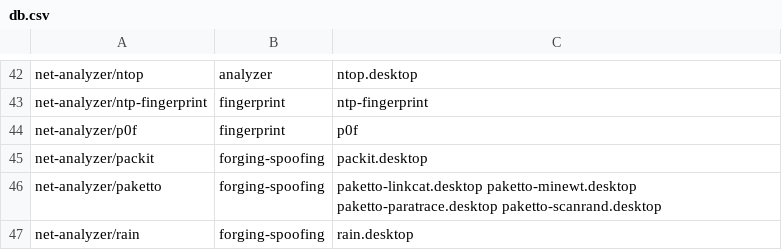
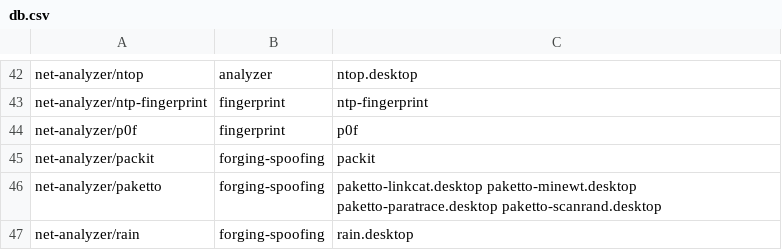
Before and after one commit to pentoo/pentoo-historical, a CSV file: trunk/genmenu/src/share/genmenu/db.csv, drawn as a sheet; only a part is shown, gaps mark what is left out.

```diff
--- a/trunk/genmenu/src/share/genmenu/db.csv
+++ b/trunk/genmenu/src/share/genmenu/db.csv
@@ -44,3 +44,3 @@ net-analyzer/ntp-fingerprint,fingerprint,ntp-fingerprint
 net-analyzer/p0f,fingerprint,p0f
-net-analyzer/packit,forging-spoofing,packit.desktop
+net-analyzer/packit,forging-spoofing,packit
 net-analyzer/paketto,forging-spoofing,paketto-linkcat.desktop paketto-minewt.desktop paketto-paratrace.desktop paketto-scanrand.desktop
```
Also changed, not shown: 2 other files.
